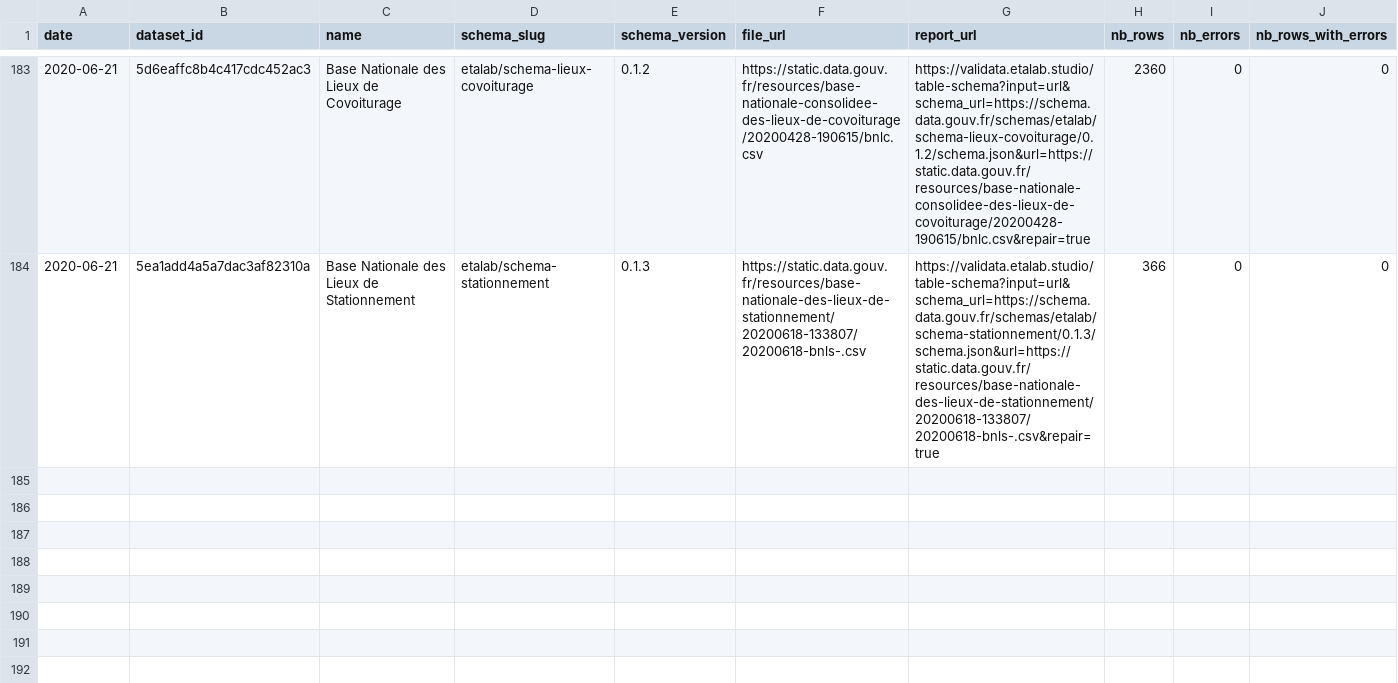
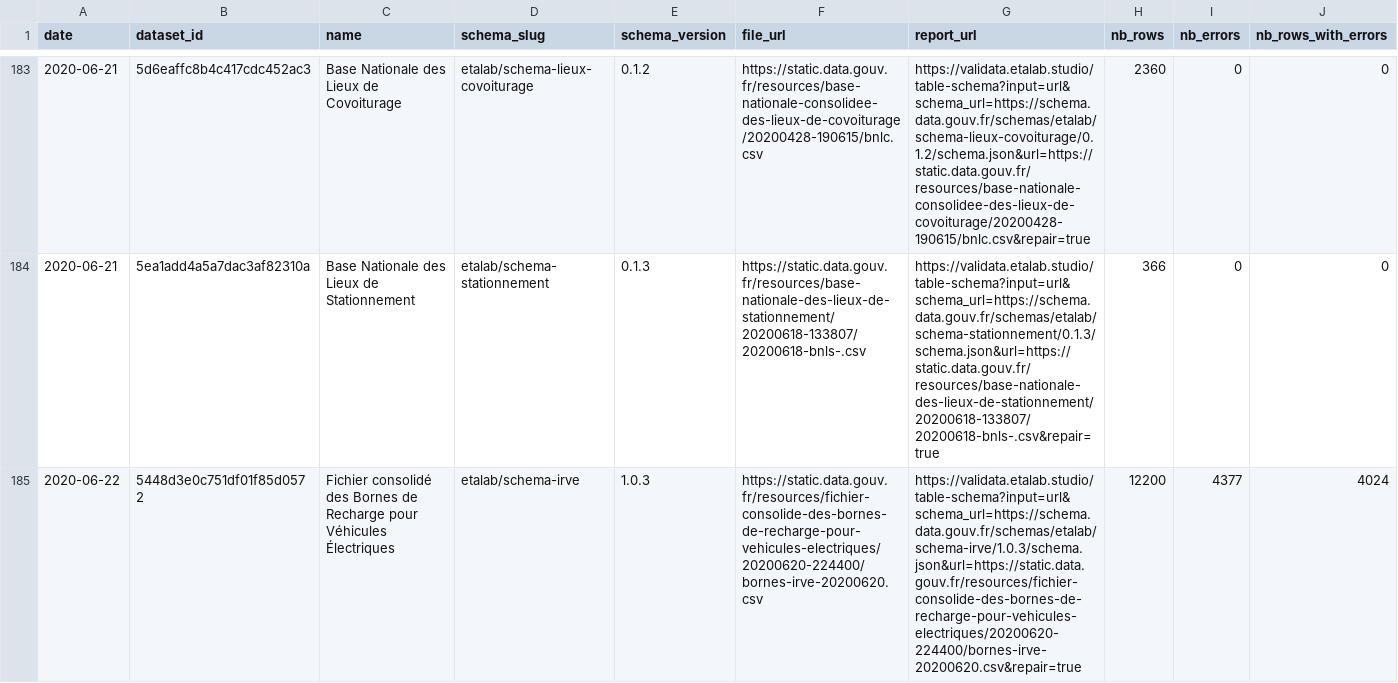
Before and after one commit to etalab/monitor-consolidation, a CSV file: data/data.csv, drawn as a sheet; only a part is shown, gaps mark what is left out; rows hold the shown columns only; the diff covers the shown part only; the diff names each change by its address in the sheet, - before the commit and + after, or states it on an @@ line.

```diff
--- a/data/data.csv
+++ b/data/data.csv
+row 185: 2020-06-22 | 5448d3e0c751df01f85d0572 | Fichier consolidé des Bornes de Recharge pour Véhicules Électriques | etalab/schema-irve | 1.0.3 | https://static.data.gouv.fr/resources/fichier-consolide-des-bornes-de-recharge-pour-vehicules-electriques/20200620-224400/bornes-irve-20200620.csv | https://validata.etalab.studio/table-schema?input=url&schema_url=https://schema.data.gouv.fr/schemas/etalab/schema-irve/1.0.3/schema.json&url=https://static.data.gouv.fr/resources/fichier-consolide-des-bornes-de-recharge-pour-vehicules-electriques/20200620-224400/bornes-irve-20200620.csv&repair=true | 12200 | 4377 | 4024
```
Also changed, not shown: 2 added rows elsewhere in this file, 1 other file.
